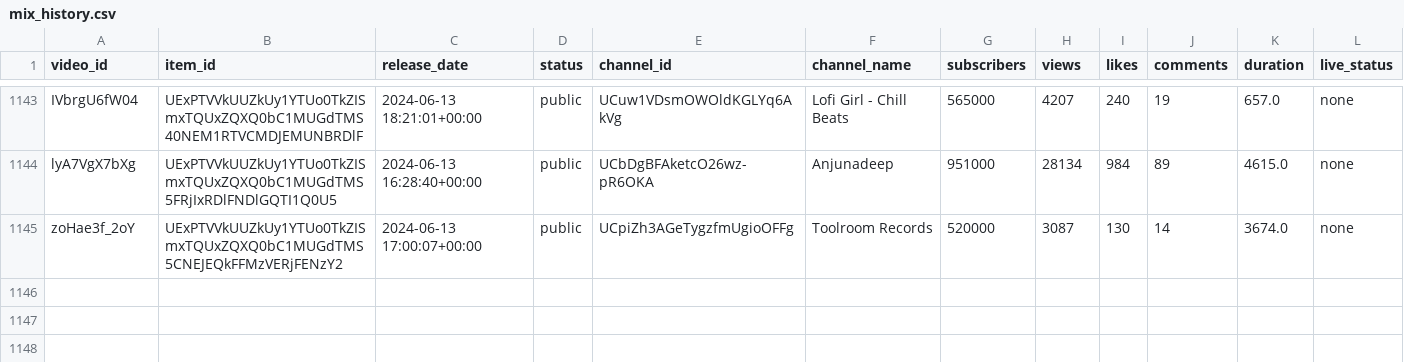
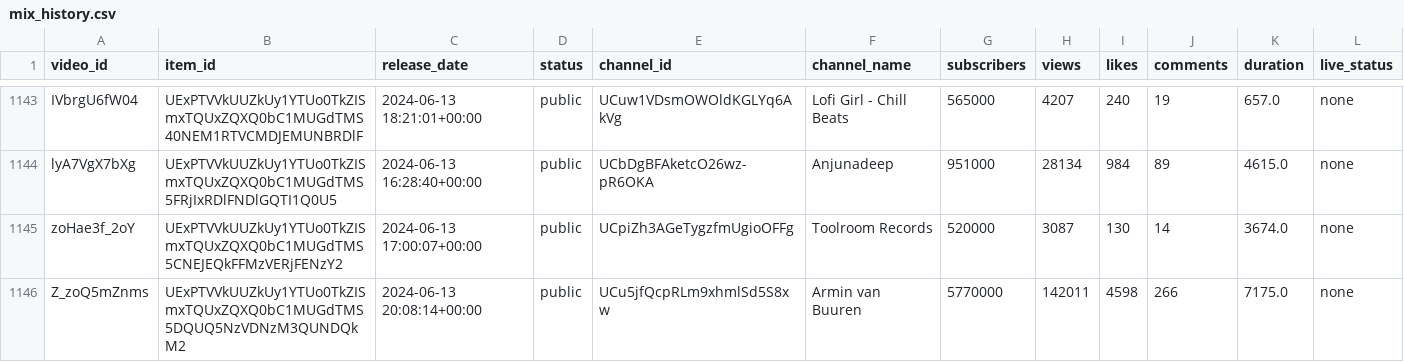
Before and after one commit to Dyl-M/auto_youtube_playlist, a CSV file: data/mix_history.csv, drawn as a sheet; only a part is shown, gaps mark what is left out; the diff names each change by its address in the sheet, - before the commit and + after, or states it on an @@ line.

```diff
--- a/data/mix_history.csv
+++ b/data/mix_history.csv
+row 1146: Z_zoQ5mZnms | UExPTVVkUUZkUy1YTUo0TkZISmxTQUxZQXQ0bC1MUGdTMS5DQUQ5NzVDNzM3QUNDQkM2 | 2024-06-13 20:08:14+00:00 | public | UCu5jfQcpRLm9xhmlSd5S8xw | Armin van Buuren | 5770000 | 142011 | 4598 | 266 | 7175.0 | none
```
Also changed, not shown: 2 other files.
